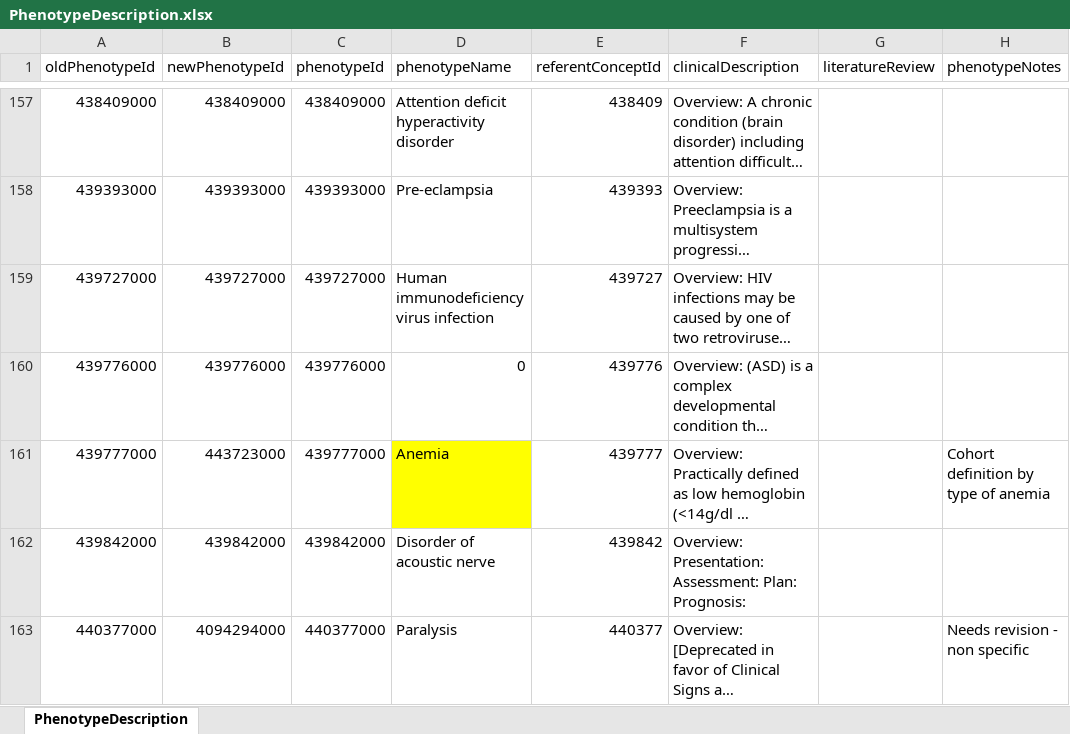
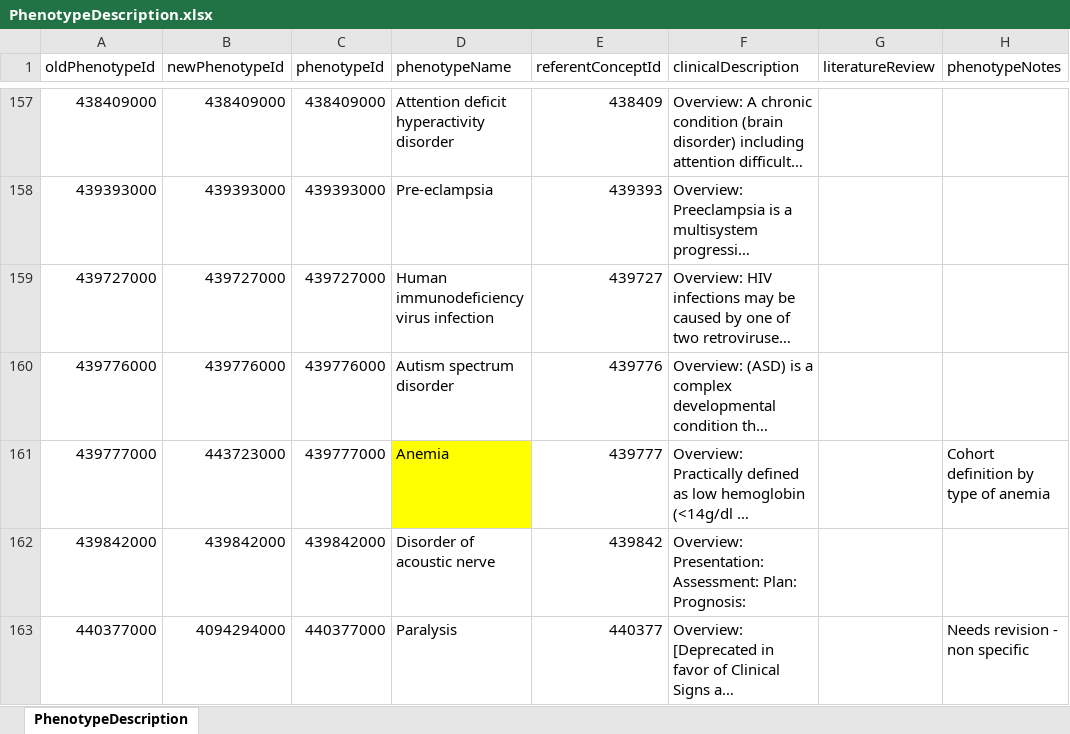
Before and after one commit to OHDSI/PhenotypeLibrary, an Excel workbook: extras/PhenotypeDescription.xlsx, sheet PhenotypeDescription, drawn as a sheet; only a part is shown, gaps mark what is left out; long unchanged cells end in …; values as stored, in another font and other column widths than the file's, no borders; the diff names each change by its address in the sheet, - before the commit and + after, or states it on an @@ line.

```diff
--- a/extras/PhenotypeDescription.xlsx (sheet PhenotypeDescription)
+++ b/extras/PhenotypeDescription.xlsx (sheet PhenotypeDescription)
-D160 (phenotypeName): 0
+D160 (phenotypeName): Autism spectrum disorder
```
Also changed, not shown: 34 other files.
